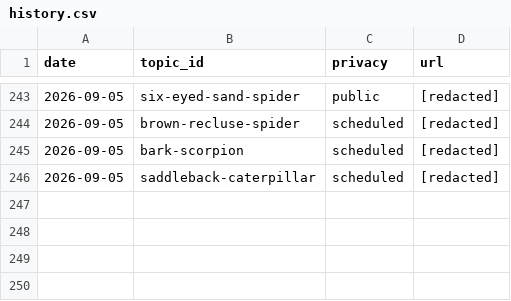
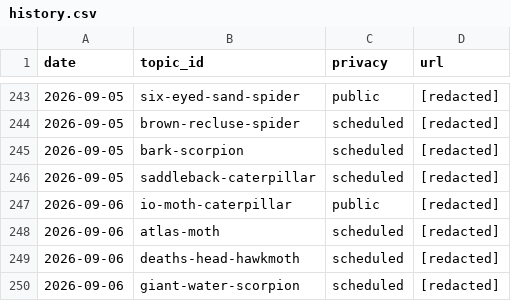
Before and after one commit to chat94534-oss/shorts-autoposter-a, a CSV file: logs/history.csv, drawn as a sheet; only a part is shown, gaps mark what is left out.

```diff
--- a/logs/history.csv
+++ b/logs/history.csv
@@ -246 +246,5 @@ date,topic_id,privacy,url
 2026-09-05,saddleback-caterpillar,scheduled,[redacted]
+2026-09-06,io-moth-caterpillar,public,[redacted]
+2026-09-06,atlas-moth,scheduled,[redacted]
+2026-09-06,deaths-head-hawkmoth,scheduled,[redacted]
+2026-09-06,giant-water-scorpion,scheduled,[redacted]
```
Also changed, not shown: 2 other files.
